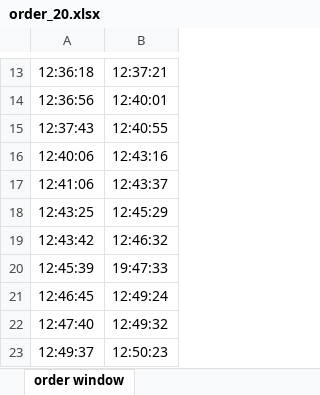
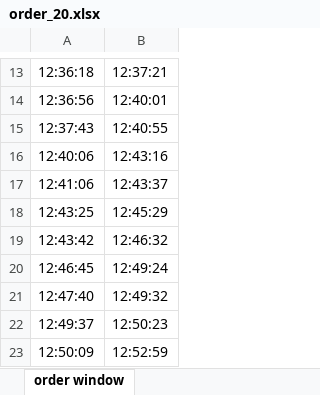
Before and after one commit to Sluss12/cs-4830-systems-simulation, an Excel workbook: Project 2/data_sets/order_20.xlsx, sheet order window, drawn as a sheet; only a part is shown, gaps mark what is left out; the shorter side is filled out with more unchanged rows; values as stored, in another font and other column widths than the file's, no borders; the diff names each change by its address in the sheet, - before the commit and + after, or states it on an @@ line.

```diff
--- a/Project 2/data_sets/order_20.xlsx (sheet order window)
+++ b/Project 2/data_sets/order_20.xlsx (sheet order window)
-row 20: 12:45:39 | 19:47:33
```
Also changed, not shown: Project 2/data_sets/arrival_02.xlsx, Project 2/data_sets/arrival_09.xlsx, 5 other files.
